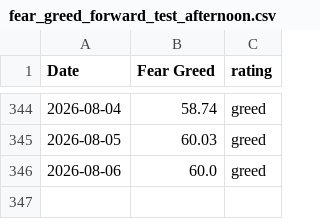
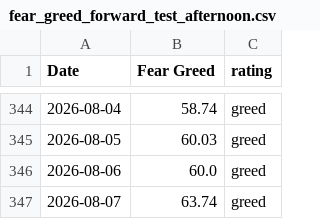
Before and after one commit to Vatmuri2/feargreed, a CSV file: datasets/fear_greed_forward_test_afternoon.csv, drawn as a sheet; only a part is shown, gaps mark what is left out.

```diff
--- a/datasets/fear_greed_forward_test_afternoon.csv
+++ b/datasets/fear_greed_forward_test_afternoon.csv
@@ -346 +346,2 @@ Date,Fear Greed,rating
 2026-08-06,60.0,greed
+2026-08-07,63.74,greed
```
Also changed, not shown: datasets/fear_greed_forward_test_morning.csv, trading_log_BOD.csv, 3 other files.
